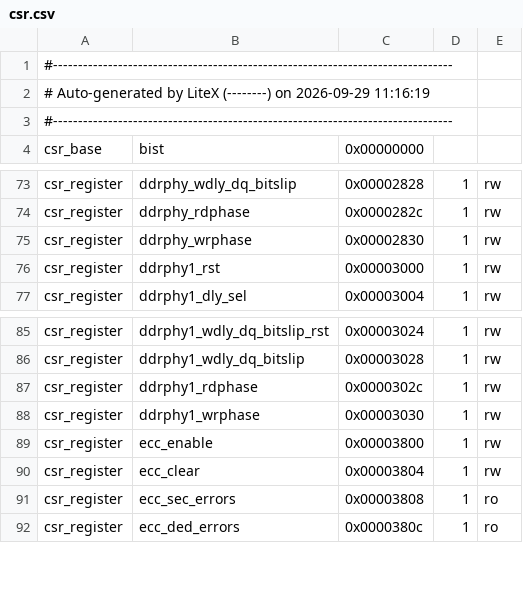
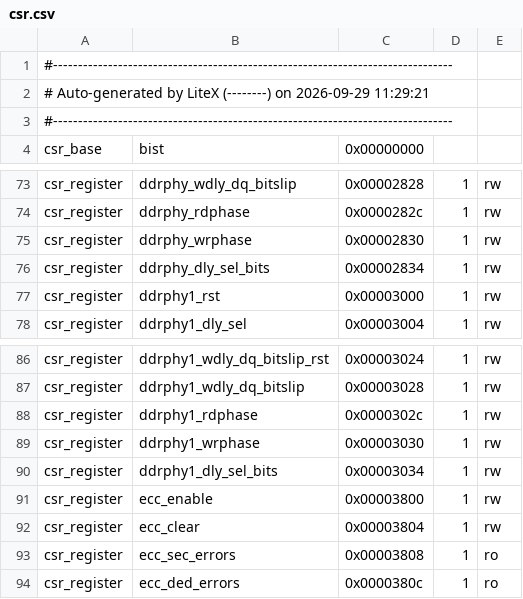
Before and after one commit to FeSens/openTPU, a CSV file: opentpu/host/litedram/csr.csv, drawn as a sheet; only a part is shown, gaps mark what is left out.

Commit message:
MEM=litedram: the production core regenerated at litedram-int 8cbfd3b (WL7DDRPHY per-bit read framing): csr.csv adds ddrphy_dly_sel_bits at 0x2834 and ddrphy1_dly_sel_bits at 0x3034 (8 bits, reset 0xFF), the rest of each PHY block after it shifted; ports, XDC and sdram_init.py unchanged. gen_core.py back to litedram-int's (WL7DDRPHY.constraints() is 2.0 ns by default there now). The whole map sits below 0x7820 of the 64 KB window at BAR0 0x10000 (bist*, phase*, wclk*, ddrphy*_dly_sel_bits, ...), which memcal.csr(t) reaches. Checked: check_core.sh matches, check_offline --mem litedram ok, lint-ld clean (MCOLS 4, MXU_IMPL 2), tests/test_ddrcal.py 13 passed

```diff
--- a/opentpu/host/litedram/csr.csv
+++ b/opentpu/host/litedram/csr.csv
@@ -1,3 +1,3 @@
 #--------------------------------------------------------------------------------
-# Auto-generated by LiteX (--------) on 2026-09-29 11:16:19
+# Auto-generated by LiteX (--------) on 2026-09-29 11:29:21
 #--------------------------------------------------------------------------------
@@ -75,2 +75,3 @@ csr_register,ddrphy_rdphase,0x0000282c,1,rw
 csr_register,ddrphy_wrphase,0x00002830,1,rw
+csr_register,ddrphy_dly_sel_bits,0x00002834,1,rw
 csr_register,ddrphy1_rst,0x00003000,1,rw
@@ -88,2 +89,3 @@ csr_register,ddrphy1_rdphase,0x0000302c,1,rw
 csr_register,ddrphy1_wrphase,0x00003030,1,rw
+csr_register,ddrphy1_dly_sel_bits,0x00003034,1,rw
 csr_register,ecc_enable,0x00003800,1,rw
```
Also changed, not shown: 3 other files.
